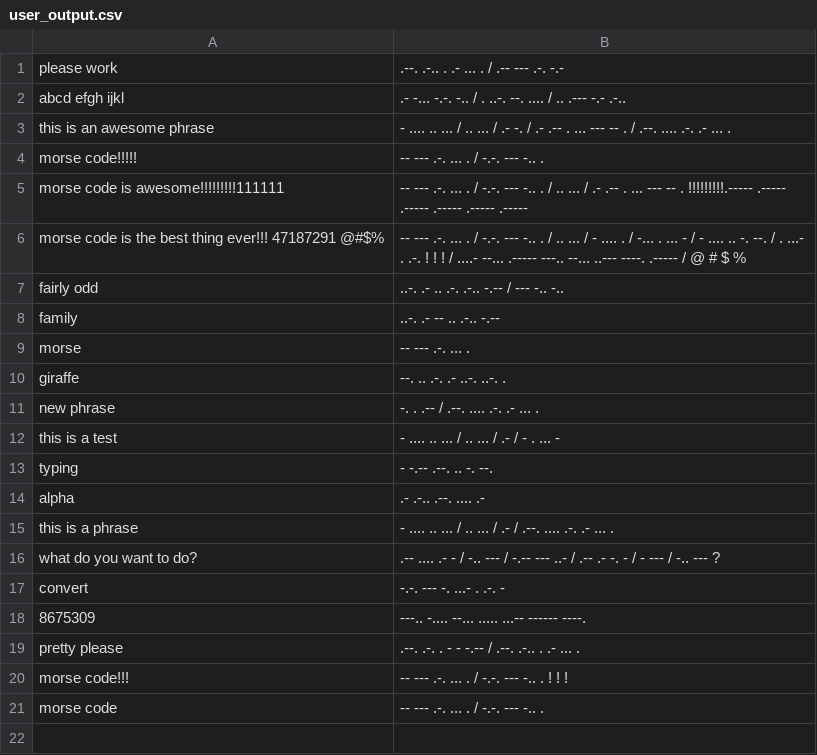
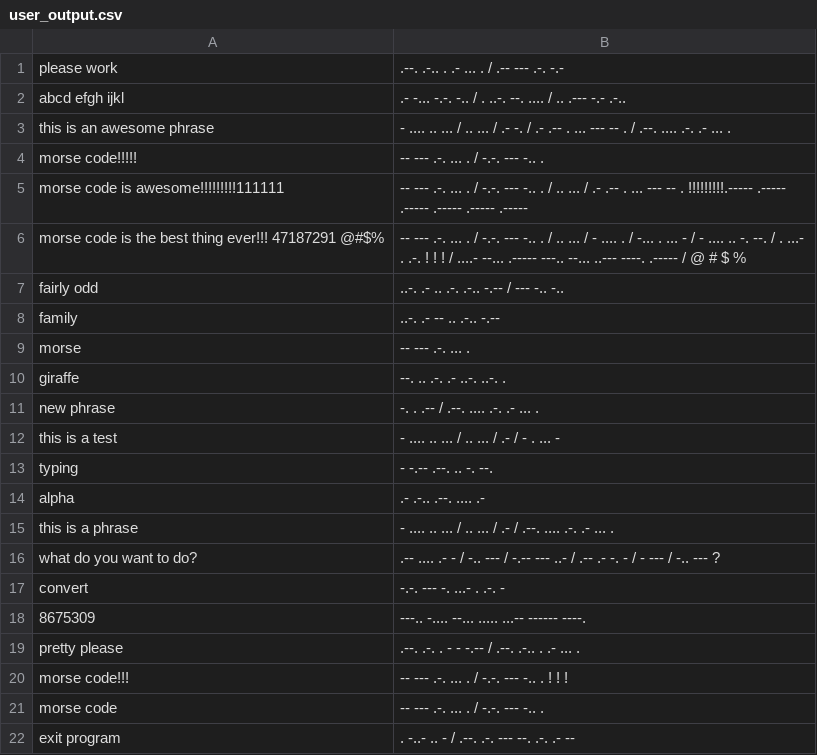
Before and after one commit to ctiller15/Morse_Code, a CSV file: assets/user_output.csv, drawn as a sheet; the diff names each change by its address in the sheet, - before the commit and + after, or states it on an @@ line.

```diff
--- a/assets/user_output.csv
+++ b/assets/user_output.csv
+row 22: exit program | . -..- .. - / .--. .-. --- --. .-. .- --
```
Also changed, not shown: 1 other file.
